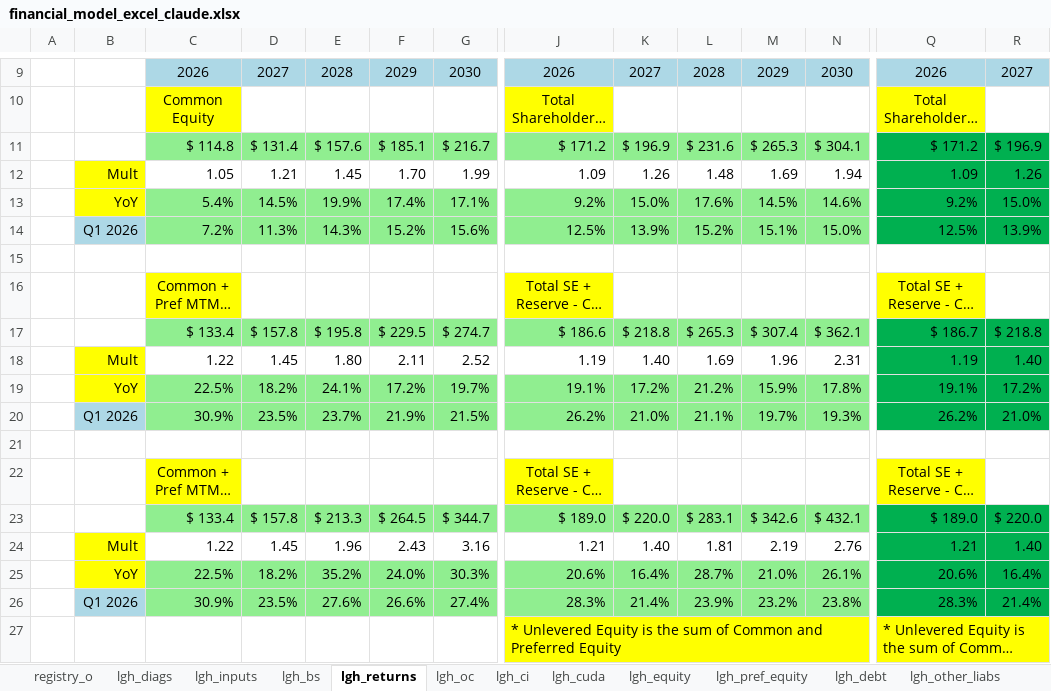
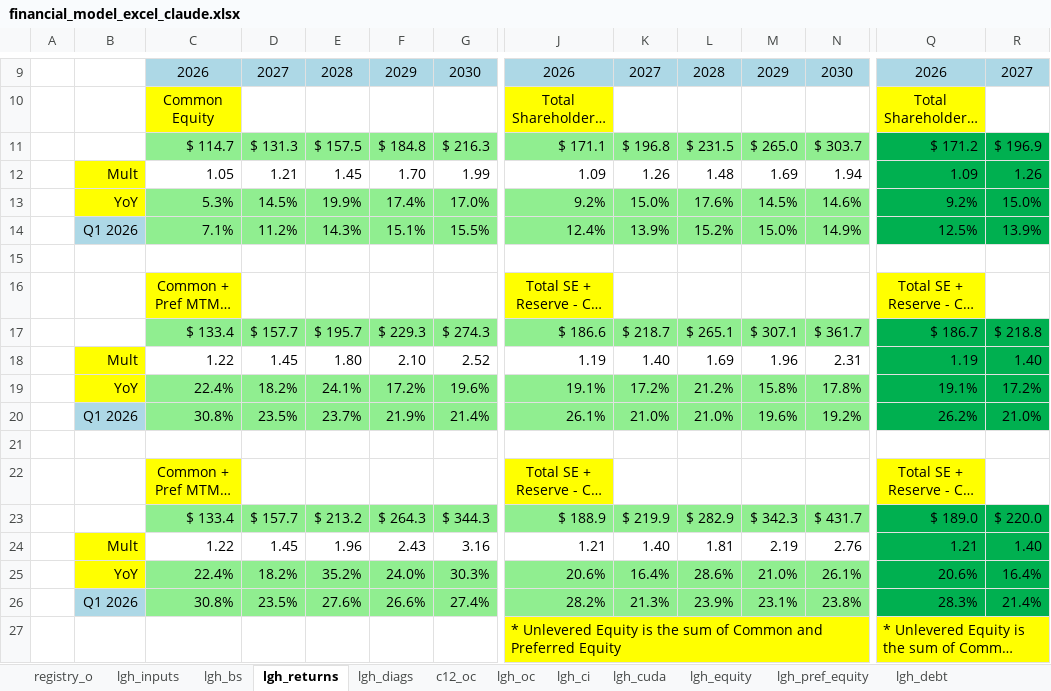
Before and after one commit to SKcoder01/lgh-financial-model, an Excel workbook: financial_model_excel_claude.xlsx, sheet lgh_returns, drawn as a sheet; only a part is shown, gaps mark what is left out; long unchanged cells end in …; values as stored, in another font and other column widths than the file's, no borders; removed rows and columns are numbered as before the commit, all else as after; rows hold the shown columns only; the diff names each change by its address in the sheet, - before the commit and + after, or states it on an @@ line.

```diff
--- a/financial_model_excel_claude.xlsx (sheet lgh_returns)
+++ b/financial_model_excel_claude.xlsx (sheet lgh_returns)
@@ sheet tab order changed: registry_o | lgh_inputs | lgh_bs | lgh_returns | lgh_diags | c12_oc | lgh_oc | lgh_ci | lgh_cuda | lgh_equity | lgh_pref_equity | lgh_debt @@
-row 11:  |  | $ 114.8 | $ 131.4 | $ 157.6 | $ 185.1 | $ 216.7 | $ 171.2 | $ 196.9 | $ 231.6 | $ 265.3 | $ 304.1 | $ 171.2 | $ 196.9
+row 11:  |  | $ 114.7 | $ 131.3 | $ 157.5 | $ 184.8 | $ 216.3 | $ 171.1 | $ 196.8 | $ 231.5 | $ 265.0 | $ 303.7 | $ 171.2 | $ 196.9
-C13: 5.4%
+C13: 5.3%
-G13: 17.1%
+G13: 17.0%
-C14: 7.2%
+C14: 7.1%
-D14: 11.3%
+D14: 11.2%
-F14: 15.2%
+F14: 15.1%
-G14: 15.6%
+G14: 15.5%
-J14: 12.5%
+J14: 12.4%
-M14: 15.1%
+M14: 15.0%
-N14: 15.0%
+N14: 14.9%
-row 17:  |  | $ 133.4 | $ 157.8 | $ 195.8 | $ 229.5 | $ 274.7 | $ 186.6 | $ 218.8 | $ 265.3 | $ 307.4 | $ 362.1 | $ 186.7 | $ 218.8
+row 17:  |  | $ 133.4 | $ 157.7 | $ 195.7 | $ 229.3 | $ 274.3 | $ 186.6 | $ 218.7 | $ 265.1 | $ 307.1 | $ 361.7 | $ 186.7 | $ 218.8
-F18: 2.11
+F18: 2.10
-C19: 22.5%
+C19: 22.4%
-G19: 19.7%
+G19: 19.6%
-M19: 15.9%
+M19: 15.8%
-C20: 30.9%
+C20: 30.8%
-G20: 21.5%
+G20: 21.4%
-J20: 26.2%
+J20: 26.1%
-L20: 21.1%
+L20: 21.0%
-M20: 19.7%
+M20: 19.6%
-N20: 19.3%
+N20: 19.2%
-row 23:  |  | $ 133.4 | $ 157.8 | $ 213.3 | $ 264.5 | $ 344.7 | $ 189.0 | $ 220.0 | $ 283.1 | $ 342.6 | $ 432.1 | $ 189.0 | $ 220.0
+row 23:  |  | $ 133.4 | $ 157.7 | $ 213.2 | $ 264.3 | $ 344.3 | $ 188.9 | $ 219.9 | $ 282.9 | $ 342.3 | $ 431.7 | $ 189.0 | $ 220.0
-C25: 22.5%
+C25: 22.4%
-L25: 28.7%
+L25: 28.6%
-C26: 30.9%
+C26: 30.8%
-J26: 28.3%
+J26: 28.2%
-K26: 21.4%
+K26: 21.3%
-M26: 23.2%
+M26: 23.1%
```
Also changed, not shown: sheet lgh_diags, sheet lgh_bs, sheet lgh_pref_equity, sheet c12_oc, sheet lgh_oc, sheet lgh_ci, 5 more sheets, formulas that keep their value, 6 other files.
